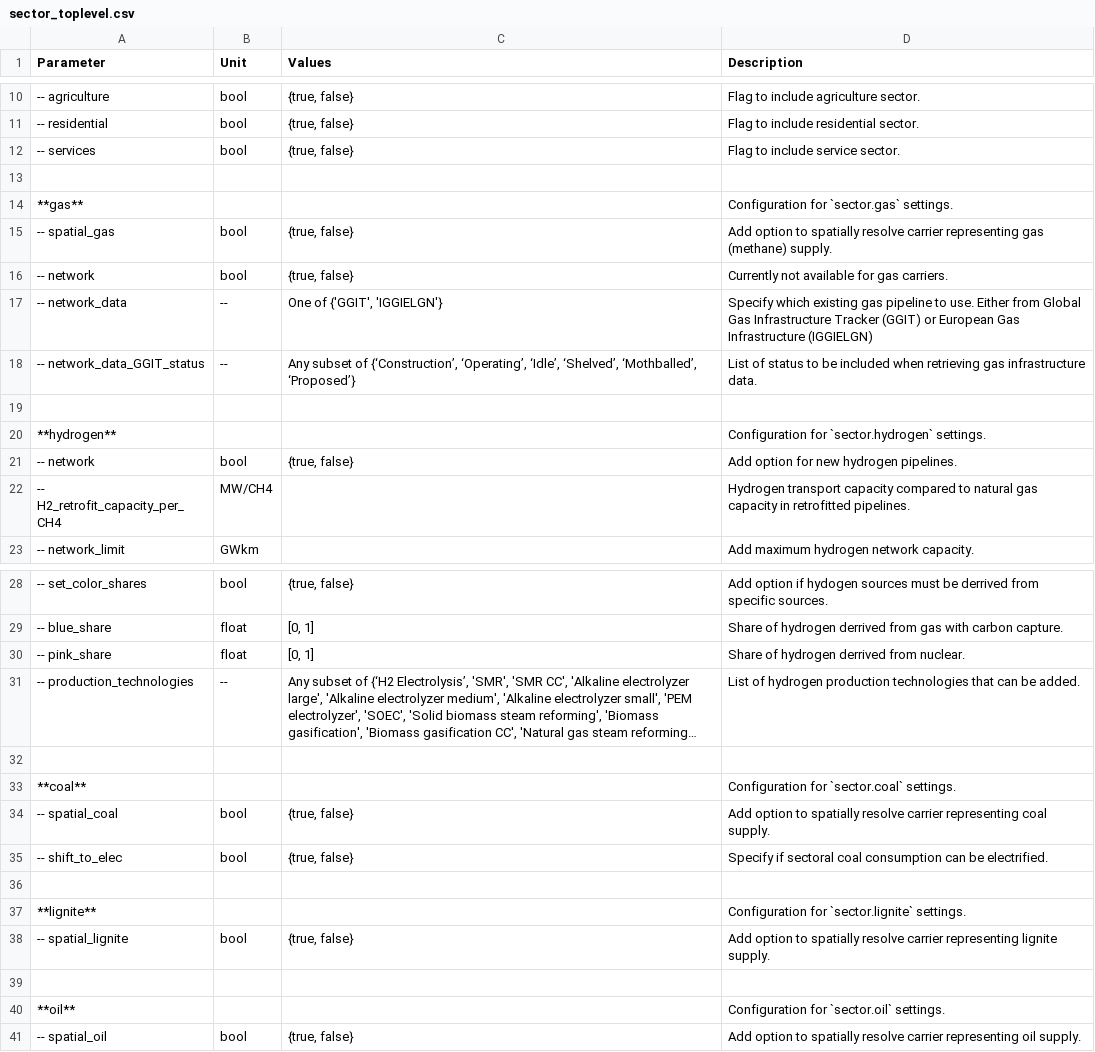
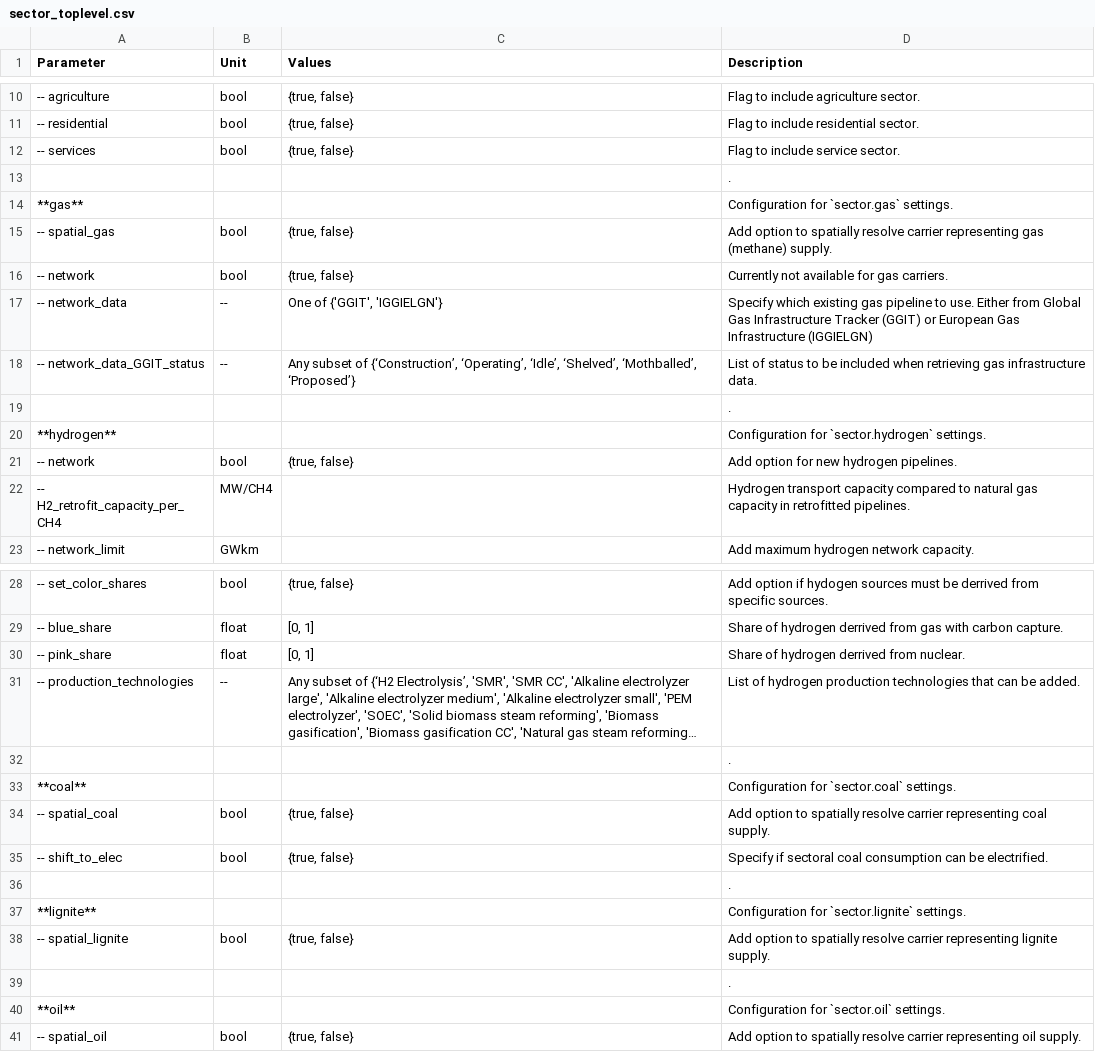
Before and after one commit to pypsa-meets-earth/pypsa-earth, a CSV file: doc/configtables/sector_toplevel.csv, drawn as a sheet; only a part is shown, gaps mark what is left out; long unchanged cells end in …; the diff names each change by its address in the sheet, - before the commit and + after, or states it on an @@ line.

```diff
--- a/doc/configtables/sector_toplevel.csv
+++ b/doc/configtables/sector_toplevel.csv
-D13 (Description): (empty)
+D13 (Description): .
-D19 (Description): (empty)
+D19 (Description): .
-D32 (Description): (empty)
+D32 (Description): .
-D36 (Description): (empty)
+D36 (Description): .
-D39 (Description): (empty)
+D39 (Description): .
```
Also changed, not shown: doc/configtables/demand_data.csv, doc/configtables/policy_config.csv, 2 other files.
